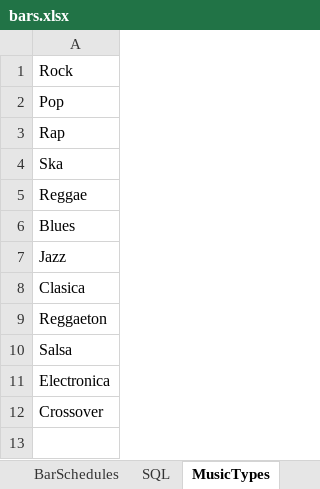
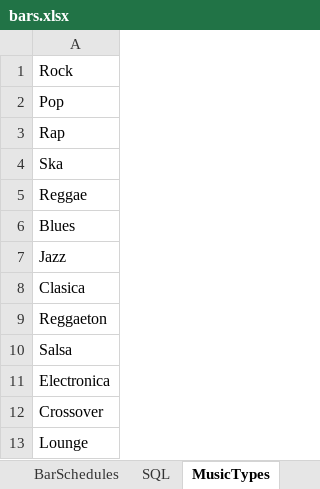
Before and after one commit to marcohern/Atlasweb, an Excel workbook: doc/bars.xlsx, sheet MusicTypes, drawn as a sheet; values as stored, in another font and other column widths than the file's, no borders; the diff names each change by its address in the sheet, - before the commit and + after, or states it on an @@ line.

Commit message:
added music set for bars

```diff
--- a/doc/bars.xlsx (sheet MusicTypes)
+++ b/doc/bars.xlsx (sheet MusicTypes)
+row 13: Lounge
```
Also changed, not shown: sheet SQL, sheet Bars, 2 other files.
